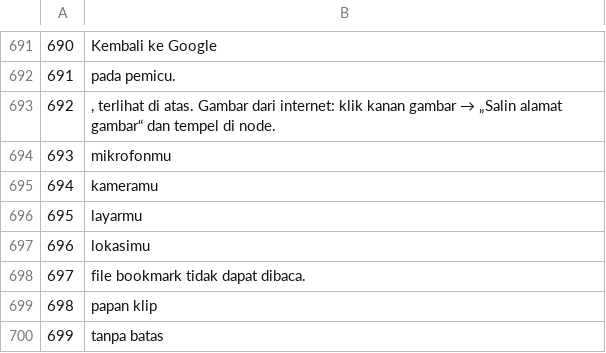
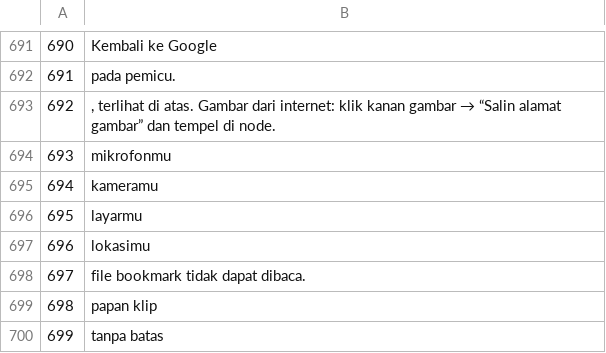
Before and after one commit to obimokenobix/elektron-gx, a TSV file: locales/src/id.tsv, drawn as a sheet; only a part is shown, gaps mark what is left out; the diff covers the shown part only.

```diff
--- a/locales/src/id.tsv
+++ b/locales/src/id.tsv
@@ -692,3 +692,3 @@
 691	pada pemicu.
-692	, terlihat di atas. Gambar dari internet: klik kanan gambar → „Salin alamat gambar“ dan tempel di node.
+692	, terlihat di atas. Gambar dari internet: klik kanan gambar → “Salin alamat gambar” dan tempel di node.
 693	mikrofonmu
```
Also changed, not shown: 16 edited cells elsewhere in this file, 5 other files.
